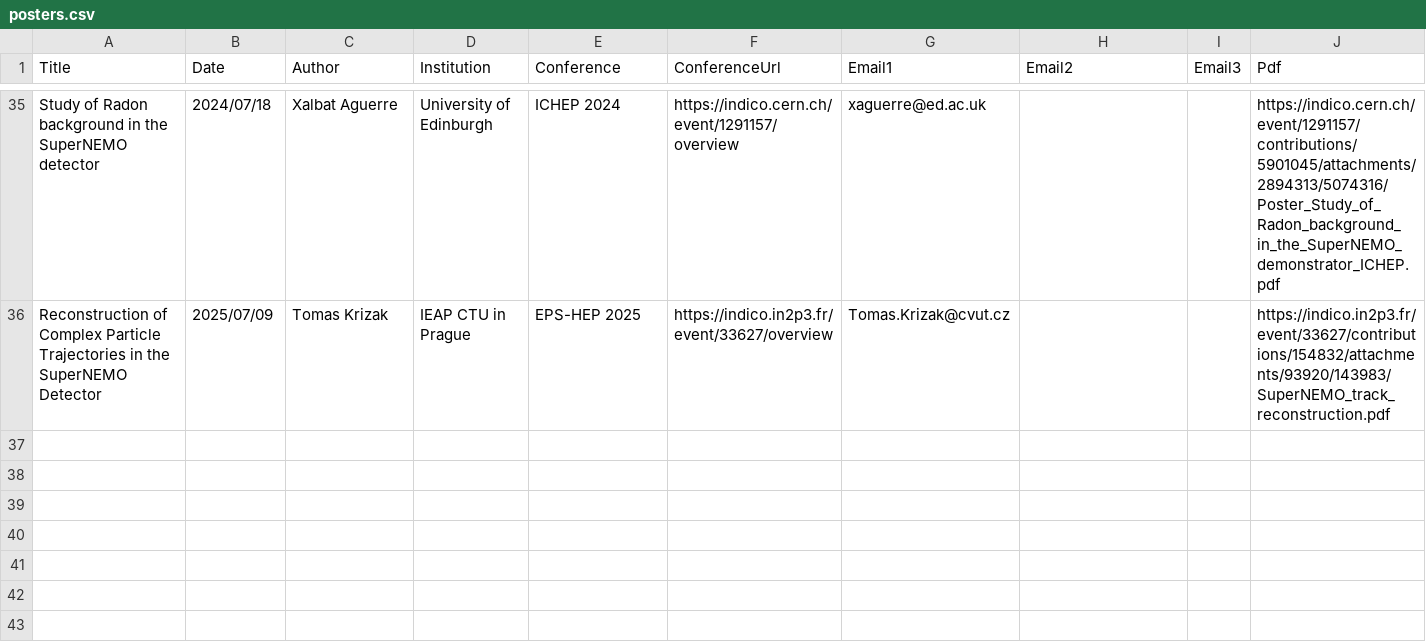
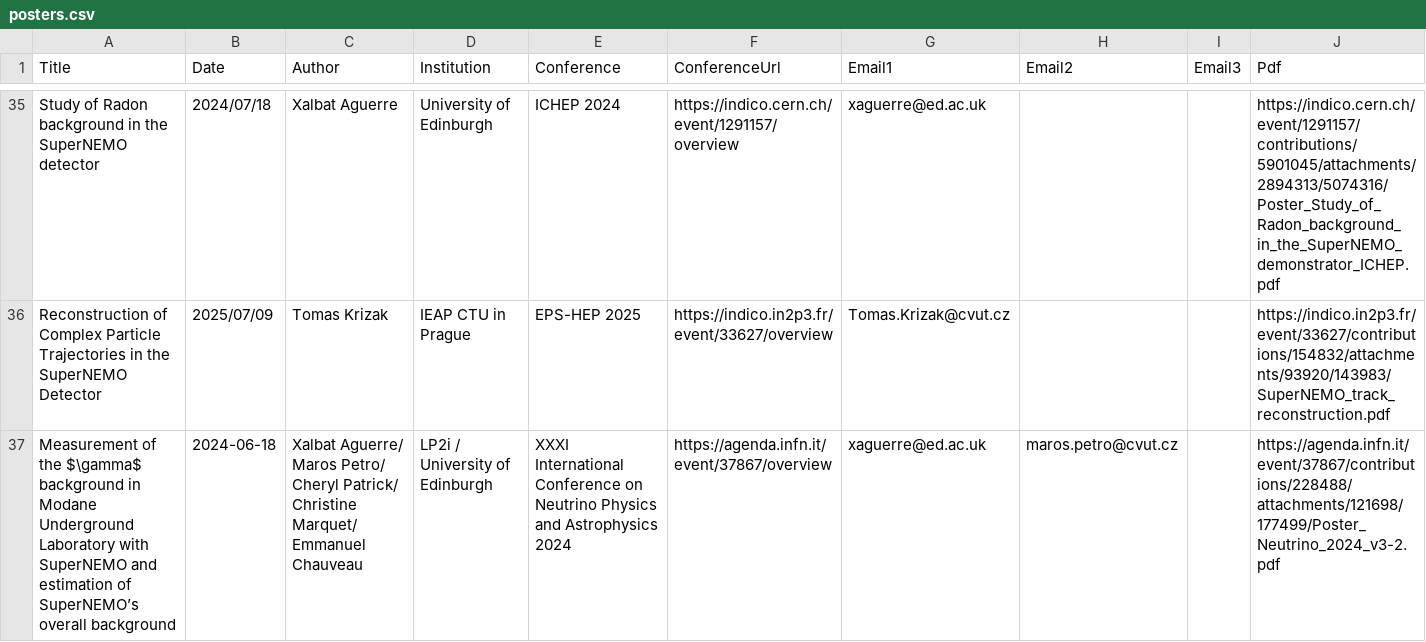
Before and after one commit to SuperNEMO-DBD/SuperNEMO-DBD.github.io, a CSV file: _data/posters.csv, drawn as a sheet; only a part is shown, gaps mark what is left out; rows hold the shown columns only; the diff names each change by its address in the sheet, - before the commit and + after, or states it on an @@ line.

Commit message:
Add Xalbat Maros neutrino poster

```diff
--- a/_data/posters.csv
+++ b/_data/posters.csv
+row 37: Measurement of the $\gamma$ background in Modane Underground Laboratory with SuperNEMO and estimation of SuperNEMO’s overall background | 2024-06-18 | Xalbat Aguerre/ Maros Petro/ Cheryl Patrick/ Christine Marquet/ Emmanuel Chauveau | LP2i / University of Edinburgh | XXXI International Conference on Neutrino Physics and Astrophysics 2024 | https://agenda.infn.it/event/37867/overview | xaguerre@ed.ac.uk | maros.petro@cvut.cz |  | https://agenda.infn.it/event/37867/contributions/228488/attachments/121698/177499/Poster_Neutrino_2024_v3-2.pdf
```
